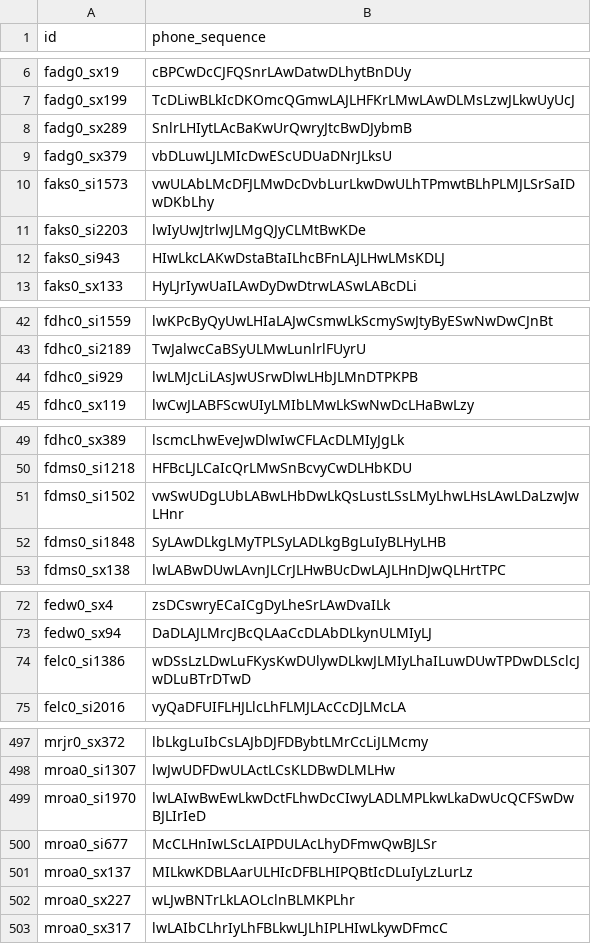
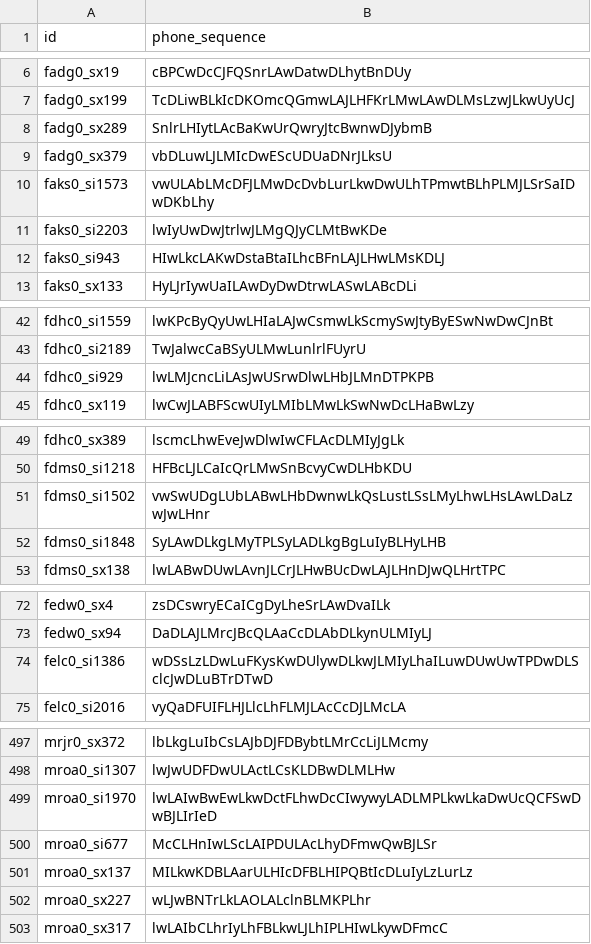
Before and after one commit to ExtraOOmegaPPanDDa/ADLxMLDS2017, a CSV file: hw1/prediction.csv, drawn as a sheet; only a part is shown, gaps mark what is left out; the diff covers the shown part only.

```diff
--- a/hw1/prediction.csv
+++ b/hw1/prediction.csv
@@ -7,6 +7,6 @@ fadg0_sx19,cBPCwDcCJFQSnrLAwDatwDLhytBnDUy
 fadg0_sx199,TcDLiwBLkIcDKOmcQGmwLAJLHFKrLMwLAwDLMsLzwJLkwUyUcJ
-fadg0_sx289,SnlrLHIytLAcBaKwUrQwryJtcBwDJybmB
+fadg0_sx289,SnlrLHIytLAcBaKwUrQwryJtcBwnwDJybmB
 fadg0_sx379,vbDLuwLJLMIcDwEScUDUaDNrJLksU
 faks0_si1573,vwULAbLMcDFJLMwDcDvbLurLkwDwULhTPmwtBLhPLMJLSrSaIDwDKbLhy
-faks0_si2203,lwIyUwJtrlwJLMgQJyCLMtBwKDe
+faks0_si2203,lwIyUwDwJtrlwJLMgQJyCLMtBwKDe
 faks0_si943,HIwLkcLAKwDstaBtaILhcBFnLAJLHwLMsKDLJ
@@ -43,3 +43,3 @@ fdhc0_si1559,lwKPcByQyUwLHIaLAJwCsmwLkScmySwJtyByESwNwDwCJnBt
 fdhc0_si2189,TwJalwcCaBSyULMwLunlrlFUyrU
-fdhc0_si929,lwLMJcLiLAsJwUSrwDlwLHbJLMnDTPKPB
+fdhc0_si929,lwLMJcncLiLAsJwUSrwDlwLHbJLMnDTPKPB
 fdhc0_sx119,lwCwJLABFScwUIyLMIbLMwLkSwNwDcLHaBwLzy
@@ -50,3 +50,3 @@ fdhc0_sx389,lscmcLhwEveJwDlwIwCFLAcDLMIyJgLk
 fdms0_si1218,HFBcLJLCaIcQrLMwSnBcvyCwDLHbKDU
-fdms0_si1502,vwSwUDgLUbLABwLHbDwLkQsLustLSsLMyLhwLHsLAwLDaLzwJwLHnr
+fdms0_si1502,vwSwUDgLUbLABwLHbDwnwLkQsLustLSsLMyLhwLHsLAwLDaLzwJwLHnr
 fdms0_si1848,SyLAwDLkgLMyTPLSyLADLkgBgLuIyBLHyLHB
@@ -73,3 +73,3 @@ fedw0_sx4,zsDCswryECaICgDyLheSrLAwDvaILk
 fedw0_sx94,DaDLAJLMrcJBcQLAaCcDLAbDLkynULMIyLJ
-felc0_si1386,wDSsLzLDwLuFKysKwDUlywDLkwJLMIyLhaILuwDUwTPDwDLSclcJwDLuBTrDTwD
+felc0_si1386,wDSsLzLDwLuFKysKwDUlywDLkwJLMIyLhaILuwDUwUwTPDwDLSclcJwDLuBTrDTwD
 felc0_si2016,vyQaDFUIFLHJLlcLhFLMJLAcCcDJLMcLA
@@ -498,6 +498,6 @@ mrjr0_sx372,lbLkgLuIbCsLAJbDJFDBybtLMrCcLiJLMcmy
 mroa0_si1307,lwJwUDFDwULActLCsKLDBwDLMLHw
-mroa0_si1970,lwLAIwBwEwLkwDctFLhwDcCIwyLADLMPLkwLkaDwUcQCFSwDwBJLIrIeD
+mroa0_si1970,lwLAIwBwEwLkwDctFLhwDcCIwywyLADLMPLkwLkaDwUcQCFSwDwBJLIrIeD
 mroa0_si677,McCLHnIwLScLAIPDULAcLhyDFmwQwBJLSr
 mroa0_sx137,MILkwKDBLAarULHIcDFBLHIPQBtIcDLuIyLzLurLz
-mroa0_sx227,wLJwBNTrLkLAOLclnBLMKPLhr
+mroa0_sx227,wLJwBNTrLkLAOLALclnBLMKPLhr
 mroa0_sx317,lwLAIbCLhrIyLhFBLkwLJLhIPLHIwLkywDFmcC
```
Also changed, not shown: 10 edited cells elsewhere in this file, hw1/prediction_best.csv, 1 other file.
